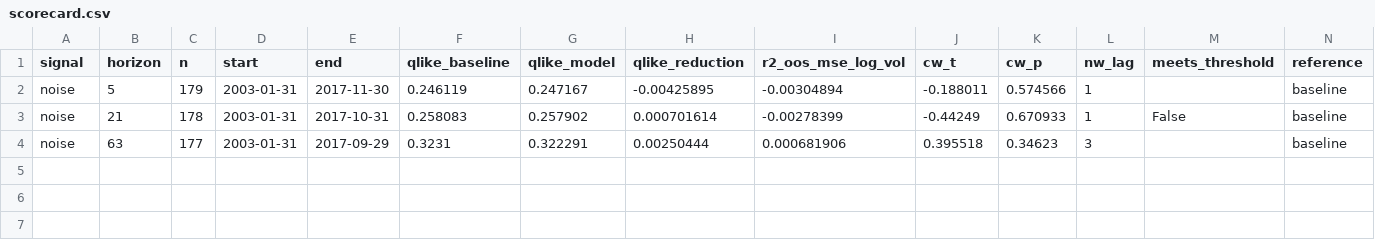
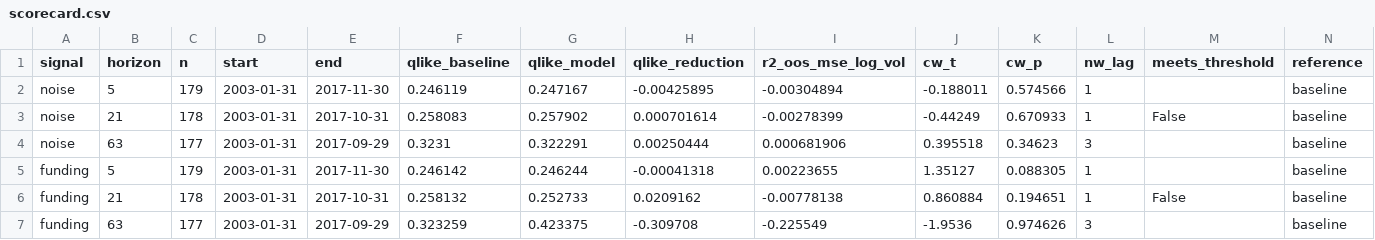
Before and after one commit to shreyas-shrestha/macro, a CSV file: results/scorecard.csv, drawn as a sheet.

Commit message:
Score funding (#15) on 2003-2017: not advancing
h = 21 gains 2.1% (Clark-West p = 0.19) against a pre-registered 5% and p < 0.10, and
loses 2.8% without August 2007 to June 2009. The gain is three month-ends, August to
October 2008, where the CPFF level was outside its training range.

```diff
--- a/results/scorecard.csv
+++ b/results/scorecard.csv
@@ -4 +4,4 @@ noise,21,178,2003-01-31,2017-10-31,0.258083,0.257902,0.000701614,-0.00278399,-0.
 noise,63,177,2003-01-31,2017-09-29,0.3231,0.322291,0.00250444,0.000681906,0.395518,0.34623,3,,baseline
+funding,5,179,2003-01-31,2017-11-30,0.246142,0.246244,-0.00041318,0.00223655,1.35127,0.088305,1,,baseline
+funding,21,178,2003-01-31,2017-10-31,0.258132,0.252733,0.0209162,-0.00778138,0.860884,0.194651,1,False,baseline
+funding,63,177,2003-01-31,2017-09-29,0.323259,0.423375,-0.309708,-0.225549,-1.9536,0.974626,3,,baseline
```
Also changed, not shown: 4 other files.
